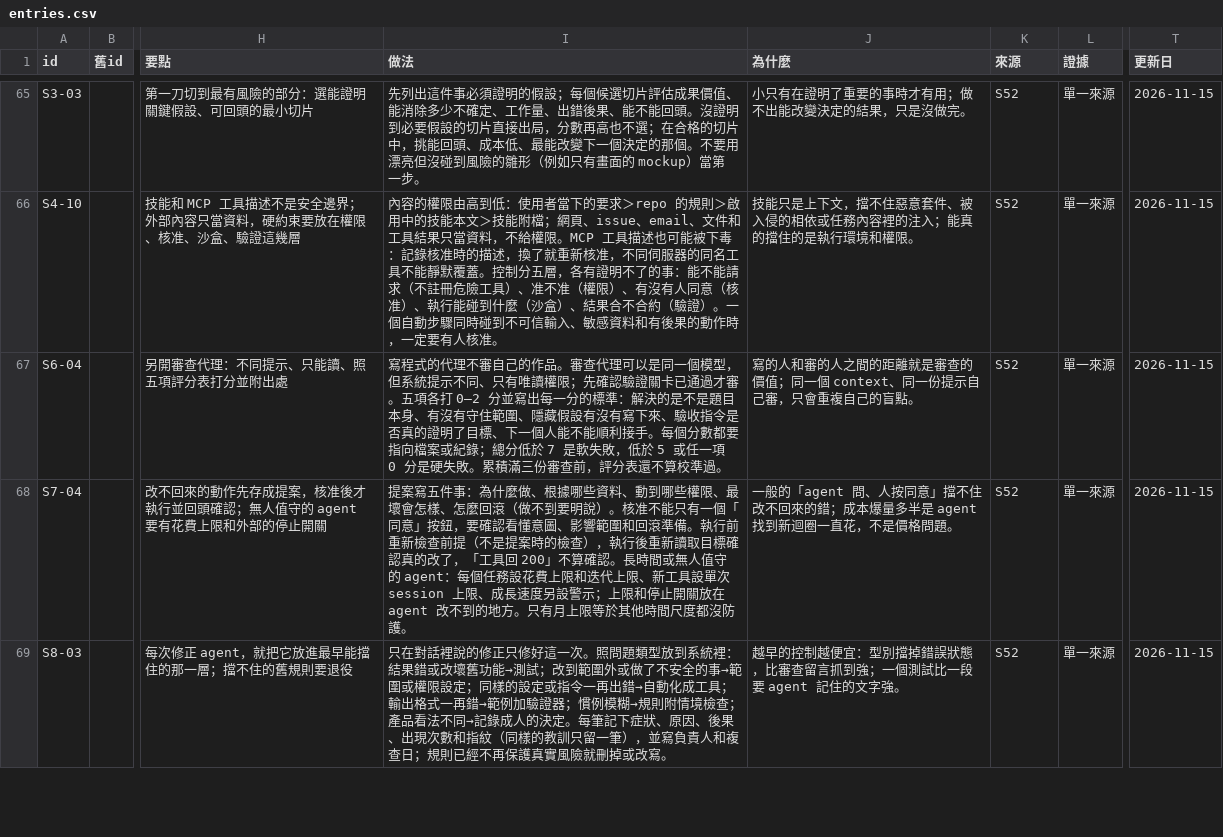
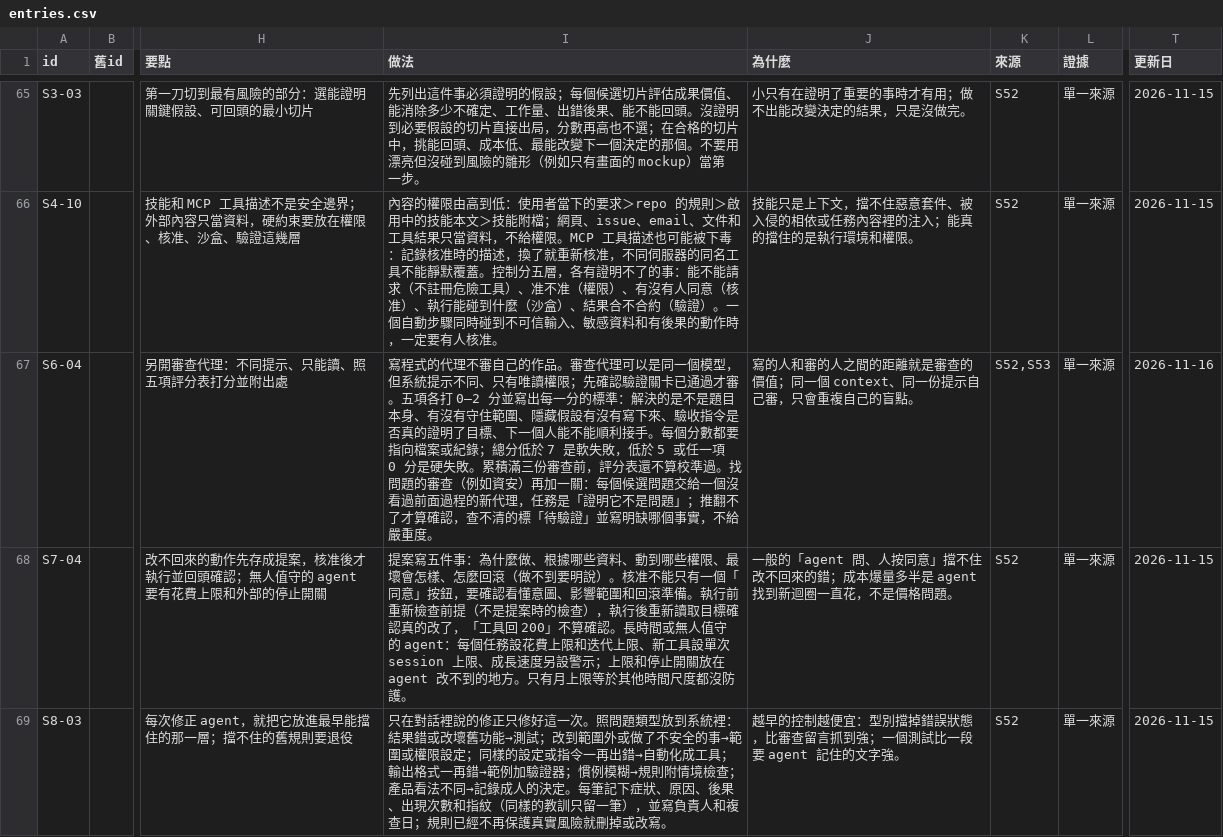
Before and after one commit to mick3412/engineering-playbook, a CSV file: data/entries.csv, drawn as a sheet; only a part is shown, gaps mark what is left out; the diff names each change by its address in the sheet, - before the commit and + after, or states it on an @@ line.

```diff
--- a/data/entries.csv
+++ b/data/entries.csv
-I67 (做法): …校準過。
+I67 (做法): …校準過。找問題的審查（例如資安）再加一關：每個候選問題交給一個沒看過前面過程的新代理，任務是「證明它不是問題」；推翻不了才算確認，查不清的標「待驗證」並寫明缺哪個事實，不給嚴重度。
-K67 (來源): S52
+K67 (來源): S52,S53
-T67 (更新日): 2026-11-15
+T67 (更新日): 2026-11-16
```
Also changed, not shown: data/sources.csv, data/tools.csv, 7 other files.
